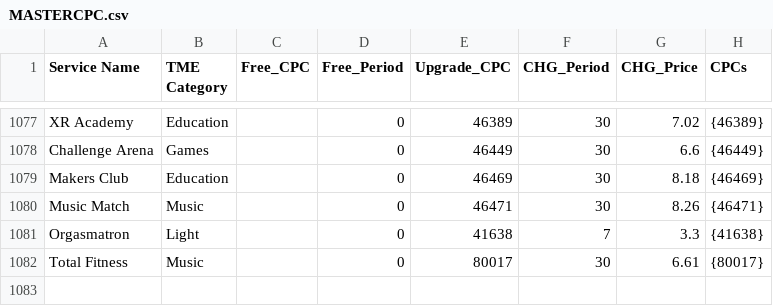
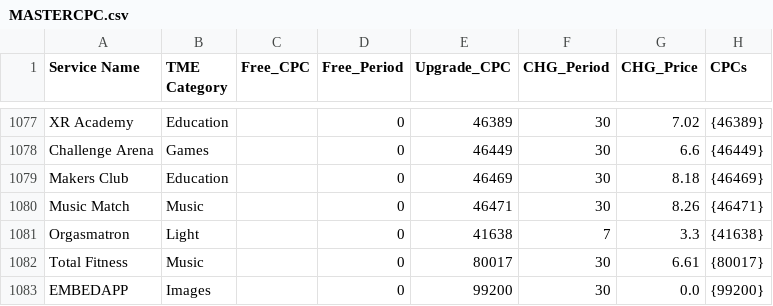
Before and after one commit to josedamianm/CVAS_BEYOND_DATA, a CSV file: MASTERCPC.csv, drawn as a sheet; only a part is shown, gaps mark what is left out.

Commit message:
Added missing CPCs

```diff
--- a/MASTERCPC.csv
+++ b/MASTERCPC.csv
@@ -1082 +1082,2 @@ Orgasmatron,Light,,0,41638,7,3.3,{41638}
 Total Fitness,Music,,0,80017,30,6.61,{80017}
+EMBEDAPP,Images,,0,99200,30,0.0,{99200}
```
